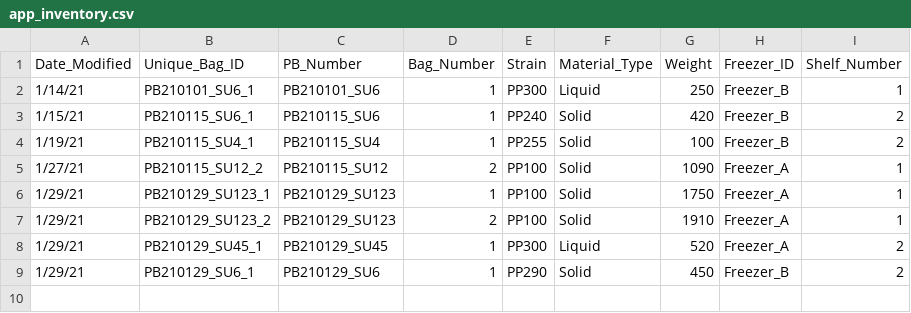
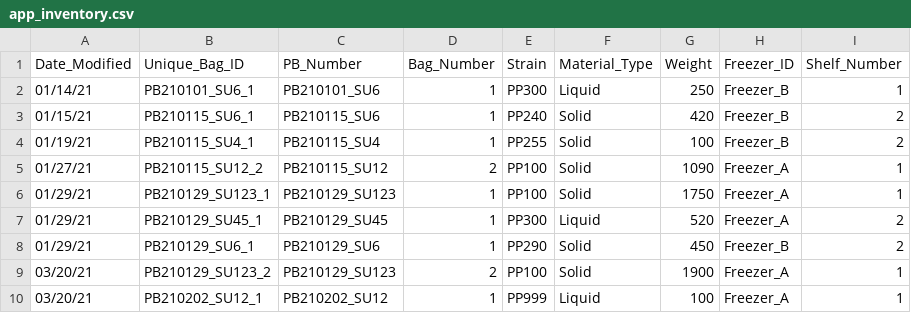
Before and after one commit to jwelch1123/freezer_management, a CSV file: cellpaste_db_app/app_inventory.csv, drawn as a sheet; removed rows and columns are numbered as before the commit, all else as after; the diff names each change by its address in the sheet, - before the commit and + after, or states it on an @@ line.

```diff
--- a/cellpaste_db_app/app_inventory.csv
+++ b/cellpaste_db_app/app_inventory.csv
-A2 (Date_Modified): 1/14/21
+A2 (Date_Modified): 01/14/21
-A3 (Date_Modified): 1/15/21
+A3 (Date_Modified): 01/15/21
-A4 (Date_Modified): 1/19/21
+A4 (Date_Modified): 01/19/21
-A5 (Date_Modified): 1/27/21
+A5 (Date_Modified): 01/27/21
-A6 (Date_Modified): 1/29/21
+A6 (Date_Modified): 01/29/21
-row 7: 1/29/21 | PB210129_SU123_2 | PB210129_SU123 | 2 | PP100 | Solid | 1910 | Freezer_A | 1
-A7:A8 (Date_Modified): 1/29/21
+A7:A8 (Date_Modified): 01/29/21
+row 9: 03/20/21 | PB210129_SU123_2 | PB210129_SU123 | 2 | PP100 | Solid | 1900 | Freezer_A | 1
+row 10: 03/20/21 | PB210202_SU12_1 | PB210202_SU12 | 1 | PP999 | Liquid | 100 | Freezer_A | 1
```
Also changed, not shown: cellpaste_db_app/app_ledger.csv, 2 other files.
